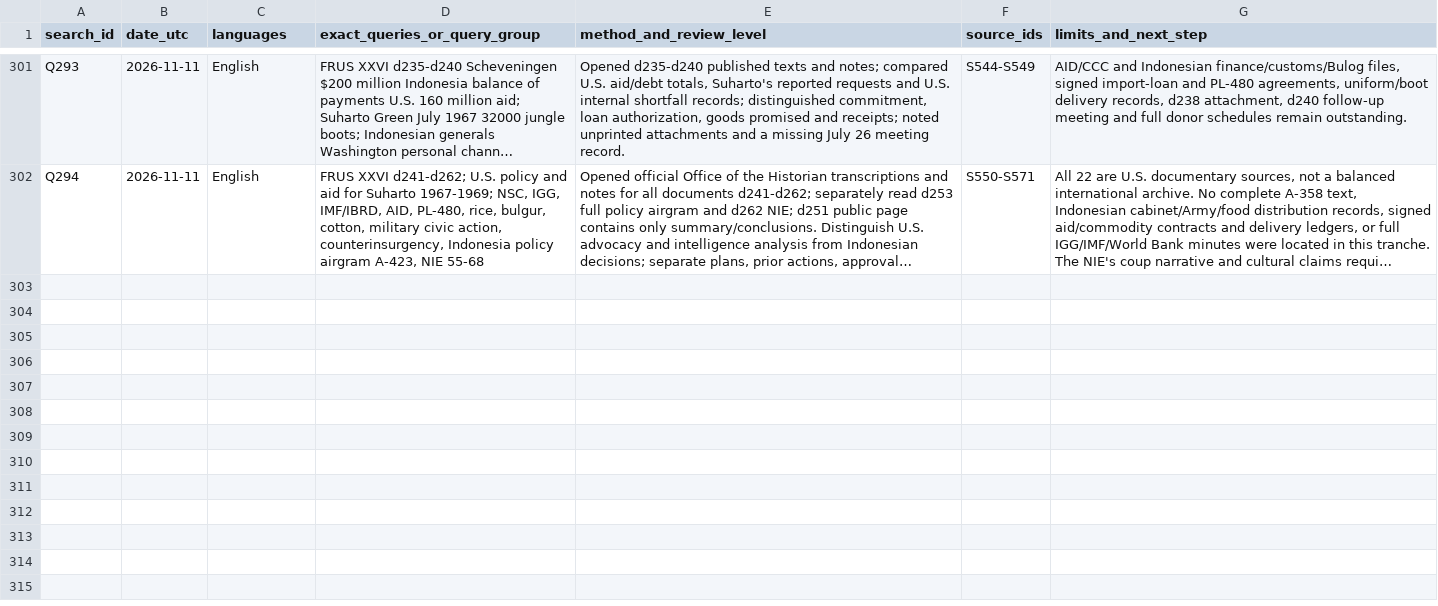
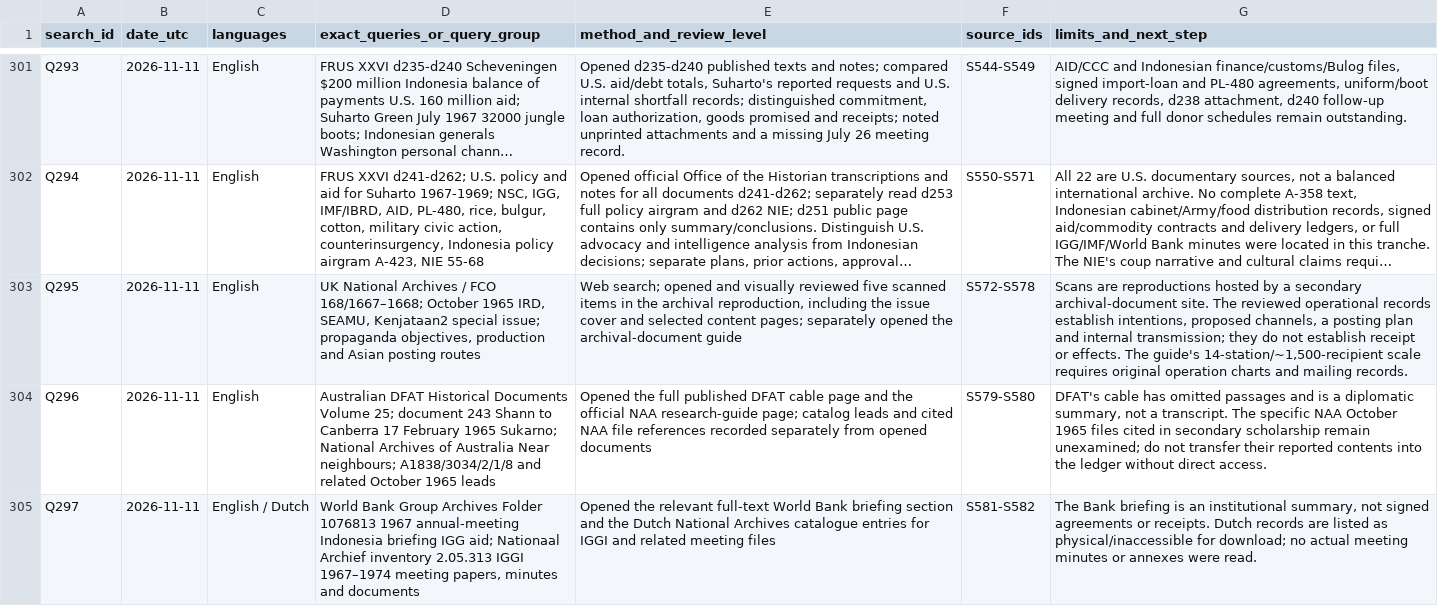
Before and after one commit to ch3758134-prog/aca, a CSV file: research/indonesia-1965/archive/records/search-log.csv, drawn as a sheet; only a part is shown, gaps mark what is left out; long unchanged cells end in …; the diff names each change by its address in the sheet, - before the commit and + after, or states it on an @@ line.

```diff
--- a/research/indonesia-1965/archive/records/search-log.csv
+++ b/research/indonesia-1965/archive/records/search-log.csv
+row 303: Q295 | 2026-11-11 | English | UK National Archives / FCO 168/1667–1668; October 1965 IRD, SEAMU, Kenjataan2 special issue; propaganda objectives, production and Asian posting routes | Web search; opened and visually reviewed five scanned items in the archival reproduction, including the issue cover and selected content pages; separately opened the archival-document guide | S572-S578 | Scans are reproductions hosted by a secondary archival-document site. The reviewed operational records establish intentions, proposed channels, a posting plan and internal transmission; they do not establish receipt or effects. The guide's 14-station/~1,500-recipient scale requires original operation charts and mailing records.
+row 304: Q296 | 2026-11-11 | English | Australian DFAT Historical Documents Volume 25; document 243 Shann to Canberra 17 February 1965 Sukarno; National Archives of Australia Near neighbours; A1838/3034/2/1/8 and related October 1965 leads | Opened the full published DFAT cable page and the official NAA research-guide page; catalog leads and cited NAA file references recorded separately from opened documents | S579-S580 | DFAT's cable has omitted passages and is a diplomatic summary, not a transcript. The specific NAA October 1965 files cited in secondary scholarship remain unexamined; do not transfer their reported contents into the ledger without direct access.
+row 305: Q297 | 2026-11-11 | English / Dutch | World Bank Group Archives Folder 1076813 1967 annual-meeting Indonesia briefing IGG aid; Nationaal Archief inventory 2.05.313 IGGI 1967–1974 meeting papers, minutes and documents | Opened the relevant full-text World Bank briefing section and the Dutch National Archives catalogue entries for IGGI and related meeting files | S581-S582 | The Bank briefing is an institutional summary, not signed agreements or receipts. Dutch records are listed as physical/inaccessible for download; no actual meeting minutes or annexes were read.
```
Also changed, not shown: research/indonesia-1965/archive/records/coverage-matrix.csv, research/indonesia-1965/archive/records/source-register.csv, 6 other files.
